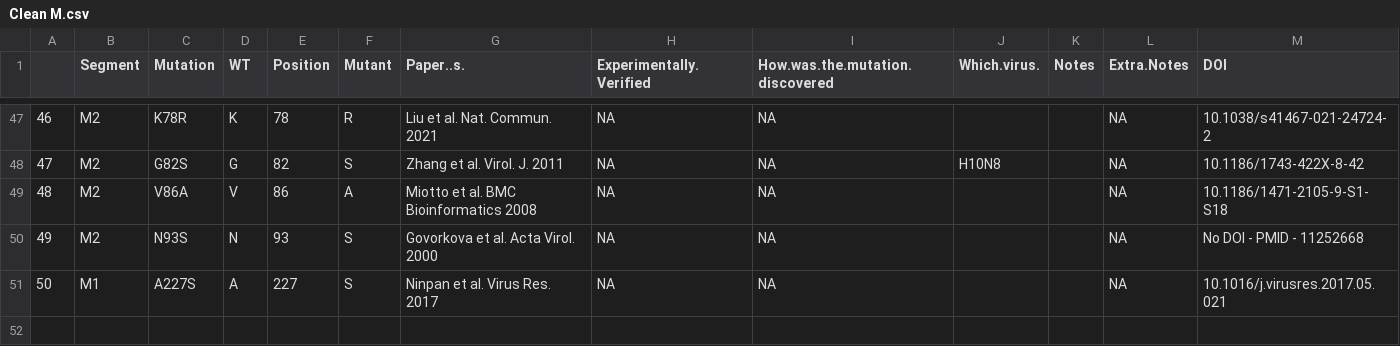
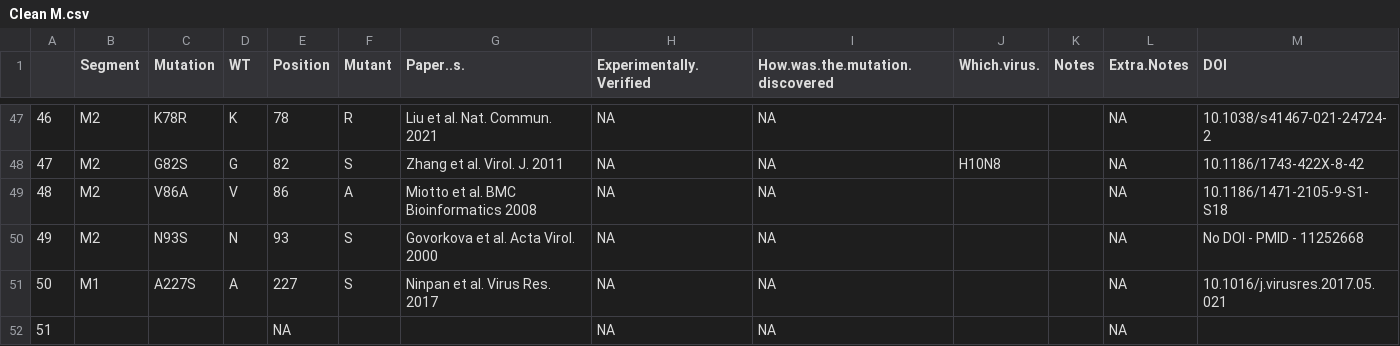
Before and after one commit to centre-for-virus-research/Flu-Mutation-Explorer, a CSV file: adaptation_mutations/Clean M.csv, drawn as a sheet; only a part is shown, gaps mark what is left out.

```diff
--- a/adaptation_mutations/Clean M.csv
+++ b/adaptation_mutations/Clean M.csv
@@ -51 +51,2 @@
 "50","M1","A227S","A",227,"S","Ninpan et al. Virus Res. 2017",NA,NA,"","",NA,"10.1016/j.virusres.2017.05.021"
+"51","","","",NA,"","","NA","NA","","","NA",""
```
Also changed, not shown: adaptation_mutations/Clean HA.csv, adaptation_mutations/Clean NA.csv, 28 other files.
